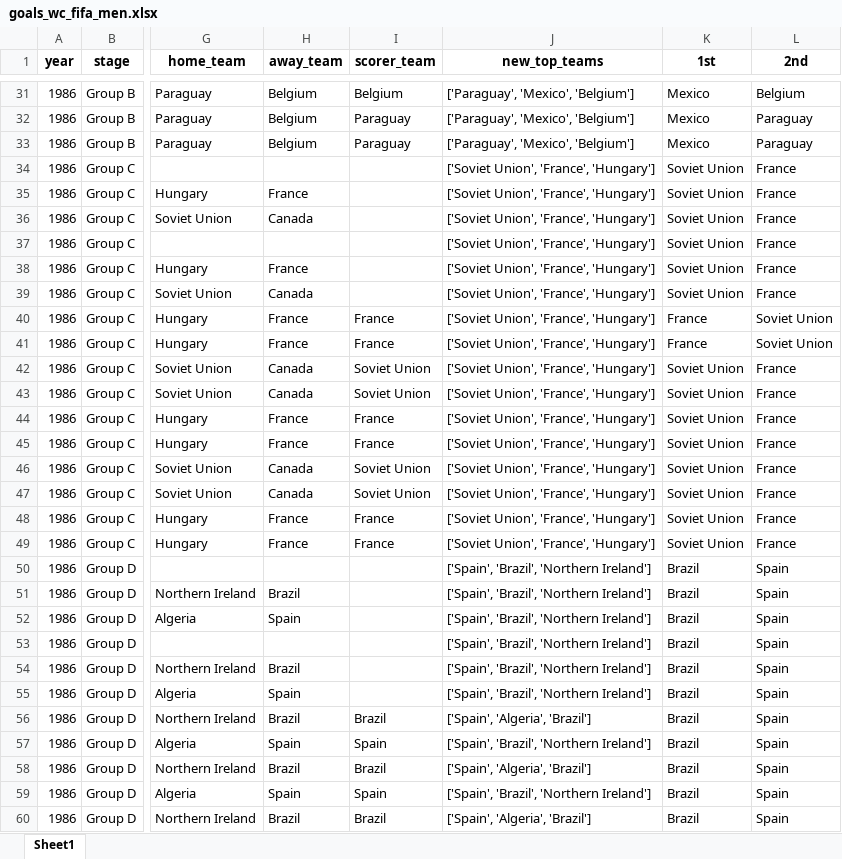
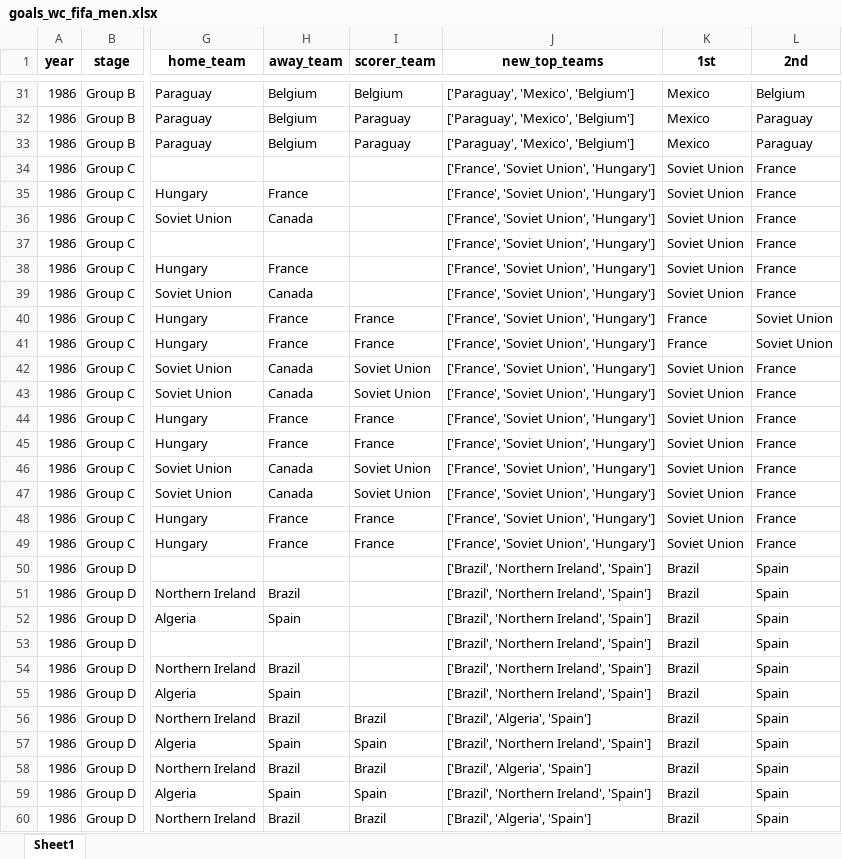
Before and after one commit to AEGDDI/tiebreak_wc, an Excel workbook: data/out/wiki/men/fifa/wc/goals_wc_fifa_men.xlsx, sheet Sheet1, drawn as a sheet; only a part is shown, gaps mark what is left out; values as stored, in another font and other column widths than the file's, no borders; the diff covers the shown part only; the diff names each change by its address in the sheet, - before the commit and + after, or states it on an @@ line.

Commit message:
third teams tracking

```diff
--- a/data/out/wiki/men/fifa/wc/goals_wc_fifa_men.xlsx (sheet Sheet1)
+++ b/data/out/wiki/men/fifa/wc/goals_wc_fifa_men.xlsx (sheet Sheet1)
-J34:J49 (new_top_teams): ['Soviet Union', 'France', 'Hungary']
+J34:J49 (new_top_teams): ['France', 'Soviet Union', 'Hungary']
-J50:J55 (new_top_teams): ['Spain', 'Brazil', 'Northern Ireland']
+J50:J55 (new_top_teams): ['Brazil', 'Northern Ireland', 'Spain']
-J56 (new_top_teams): ['Spain', 'Algeria', 'Brazil']
+J56 (new_top_teams): ['Brazil', 'Algeria', 'Spain']
-J57 (new_top_teams): ['Spain', 'Brazil', 'Northern Ireland']
+J57 (new_top_teams): ['Brazil', 'Northern Ireland', 'Spain']
-J58 (new_top_teams): ['Spain', 'Algeria', 'Brazil']
+J58 (new_top_teams): ['Brazil', 'Algeria', 'Spain']
-J59 (new_top_teams): ['Spain', 'Brazil', 'Northern Ireland']
+J59 (new_top_teams): ['Brazil', 'Northern Ireland', 'Spain']
-J60 (new_top_teams): ['Spain', 'Algeria', 'Brazil']
+J60 (new_top_teams): ['Brazil', 'Algeria', 'Spain']
```
Also changed, not shown: 678 edited cells elsewhere in this sheet, data/out/wiki/men/fifa/eu/goals_eu_fifa_men.xlsx, data/out/wiki/men/fifa/eu/third_teams_df_eu_fifa.xlsx, 16 other files.
